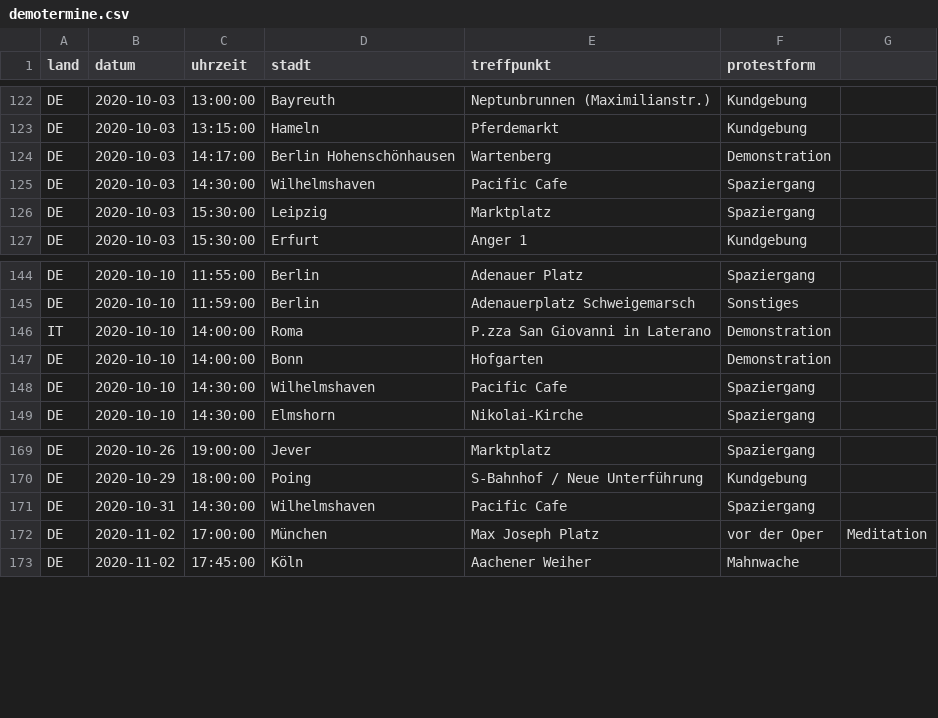
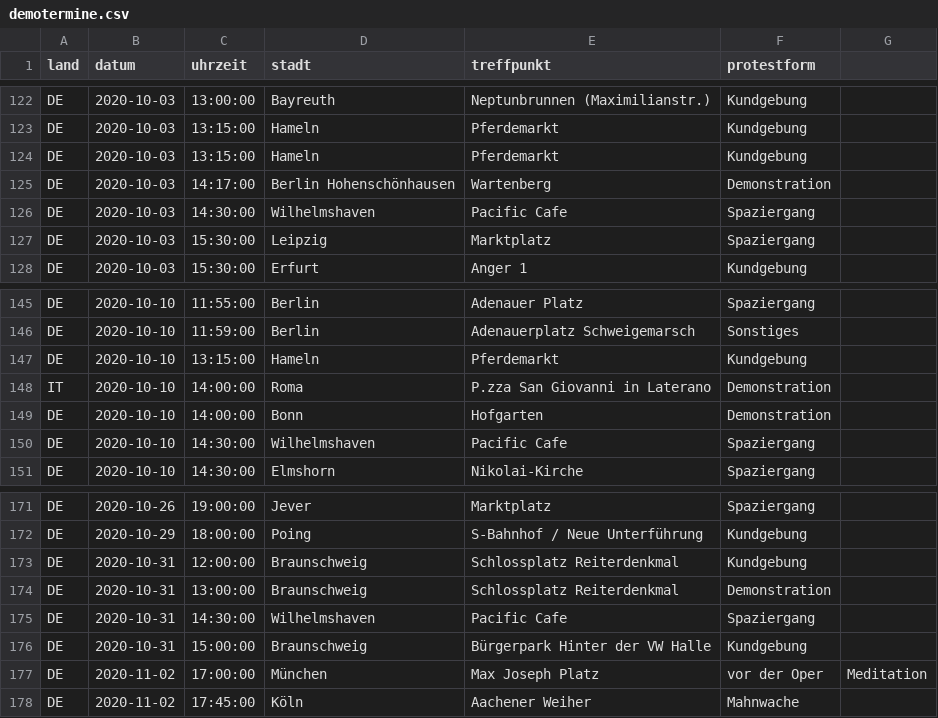
Before and after one commit to anonymous-tld/m.terminkalender.top, a CSV file: _data/demotermine.csv, drawn as a sheet; only a part is shown, gaps mark what is left out.

Commit message:
Update demotermine.csv from https://demo.terminkalender.top/demotermine.csv

```diff
--- a/_data/demotermine.csv
+++ b/_data/demotermine.csv
@@ -123,2 +123,3 @@ DE,2020-10-03,13:00:00,Bayreuth,Neptunbrunnen (Maximilianstr.),Kundgebung
 DE,2020-10-03,13:15:00,Hameln,Pferdemarkt,Kundgebung
+DE,2020-10-03,13:15:00,Hameln,Pferdemarkt,Kundgebung
 DE,2020-10-03,14:17:00,Berlin Hohenschönhausen,Wartenberg,Demonstration
@@ -145,2 +146,3 @@ DE,2020-10-10,11:55:00,Berlin,Adenauer Platz,Spaziergang
 DE,2020-10-10,11:59:00,Berlin,Adenauerplatz Schweigemarsch,Sonstiges
+DE,2020-10-10,13:15:00,Hameln,Pferdemarkt,Kundgebung
 IT,2020-10-10,14:00:00,Roma,P.zza San Giovanni in Laterano,Demonstration
@@ -170,3 +172,6 @@ DE,2020-10-26,19:00:00,Jever,Marktplatz,Spaziergang
 DE,2020-10-29,18:00:00,Poing,S-Bahnhof / Neue Unterführung,Kundgebung
+DE,2020-10-31,12:00:00,Braunschweig,Schlossplatz Reiterdenkmal,Kundgebung
+DE,2020-10-31,13:00:00,Braunschweig,Schlossplatz Reiterdenkmal,Demonstration
 DE,2020-10-31,14:30:00,Wilhelmshaven,Pacific Cafe,Spaziergang
+DE,2020-10-31,15:00:00,Braunschweig,Bürgerpark Hinter der VW Halle,Kundgebung
 DE,2020-11-02,17:00:00,München,Max Joseph Platz, vor der Oper,Meditation
```
